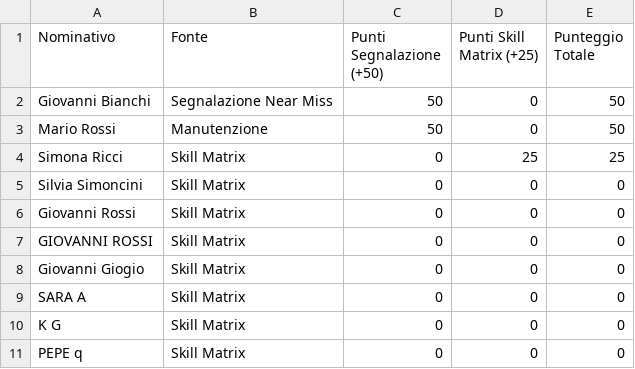
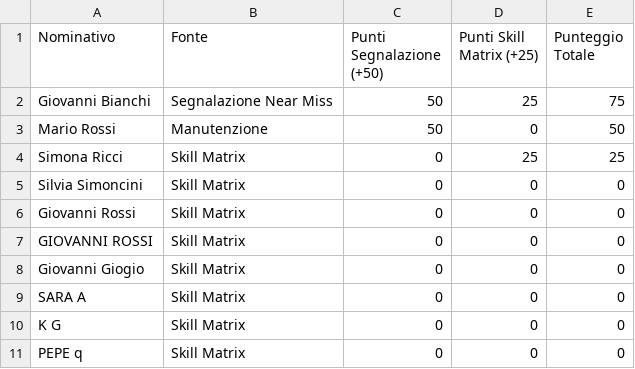
Before and after one commit to perugiaumbriapg-arch/app_hse_sint, a CSV file: Riconoscimento/Riconoscimento_Partecipazione_NM.csv, drawn as a sheet.

Commit message:
Aggiornamento Riconoscimento_Partecipazione_NM.csv

```diff
--- a/Riconoscimento/Riconoscimento_Partecipazione_NM.csv
+++ b/Riconoscimento/Riconoscimento_Partecipazione_NM.csv
@@ -1,3 +1,3 @@
 Nominativo;Fonte;Punti Segnalazione (+50);Punti Skill Matrix (+25);Punteggio Totale
-Giovanni Bianchi;Segnalazione Near Miss;50;0;50
+Giovanni Bianchi;Segnalazione Near Miss;50;25;75
 Mario Rossi;Manutenzione;50;0;50
```
